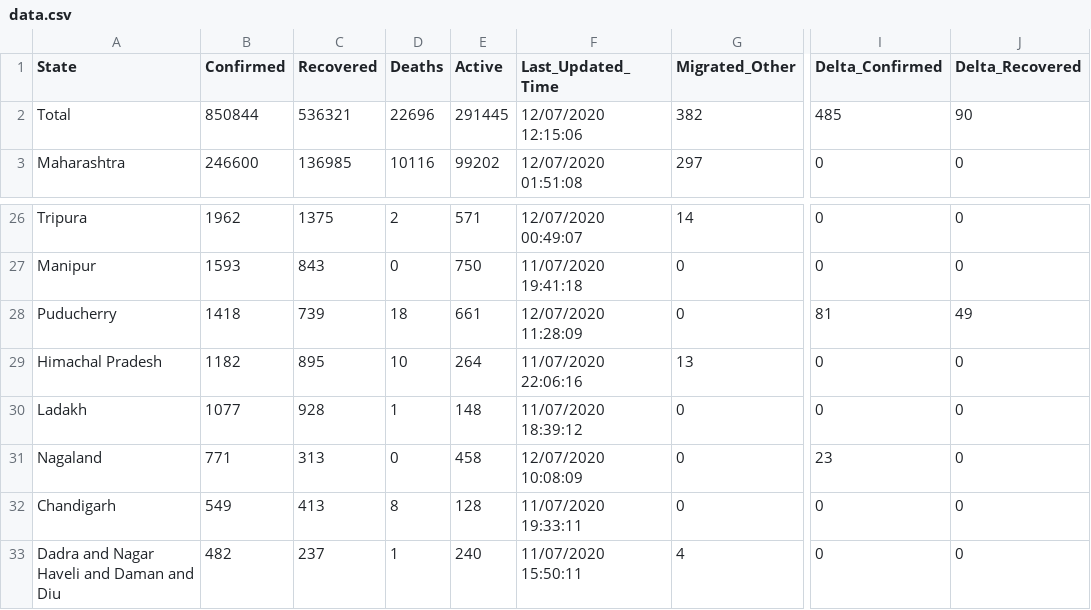
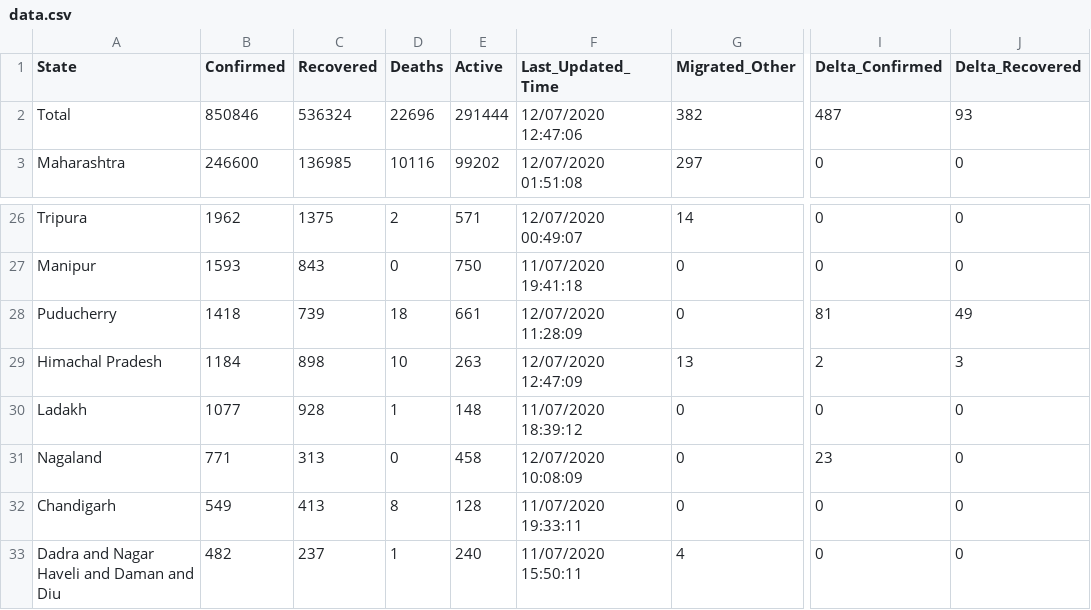
Before and after one commit to KeshariPiyush24/COVID-19-Outbreak-India, a CSV file: data.csv, drawn as a sheet; only a part is shown, gaps mark what is left out; the diff names each change by its address in the sheet, - before the commit and + after, or states it on an @@ line.

```diff
--- a/data.csv
+++ b/data.csv
-B2 (Confirmed): 850844
+B2 (Confirmed): 850846
-C2 (Recovered): 536321
+C2 (Recovered): 536324
-E2 (Active): 291445
+E2 (Active): 291444
-F2 (Last_Updated_Time): 12/07/2020 12:15:06
+F2 (Last_Updated_Time): 12/07/2020 12:47:06
-I2 (Delta_Confirmed): 485
+I2 (Delta_Confirmed): 487
-J2 (Delta_Recovered): 90
+J2 (Delta_Recovered): 93
-B29 (Confirmed): 1182
+B29 (Confirmed): 1184
-C29 (Recovered): 895
+C29 (Recovered): 898
-E29 (Active): 264
+E29 (Active): 263
-F29 (Last_Updated_Time): 11/07/2020 22:06:16
+F29 (Last_Updated_Time): 12/07/2020 12:47:09
-I29 (Delta_Confirmed): 0
+I29 (Delta_Confirmed): 2
-J29 (Delta_Recovered): 0
+J29 (Delta_Recovered): 3
```
Also changed, not shown: 2 other files.
